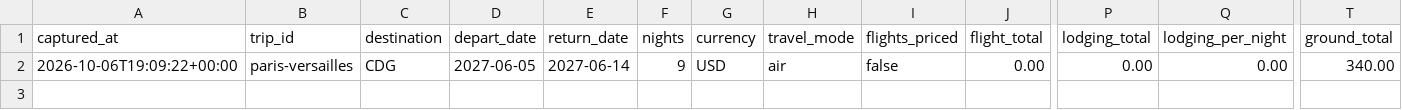
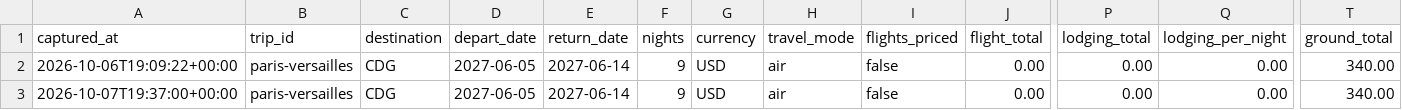
Before and after one commit to leeessner/Vacation-finder, a CSV file: data/history/paris-versailles.csv, drawn as a sheet; only a part is shown, gaps mark what is left out; rows hold the shown columns only; the diff names each change by its address in the sheet, - before the commit and + after, or states it on an @@ line.

```diff
--- a/data/history/paris-versailles.csv
+++ b/data/history/paris-versailles.csv
+row 3: 2026-10-07T19:37:00+00:00 | paris-versailles | CDG | 2027-06-05 | 2027-06-14 | 9 | USD | air | false | 0.00 | 0.00 | 0.00 | 340.00
```
Also changed, not shown: data/history/austria-bavaria-summer.csv, data/history/nashville-spring-break.csv, 14 other files.
